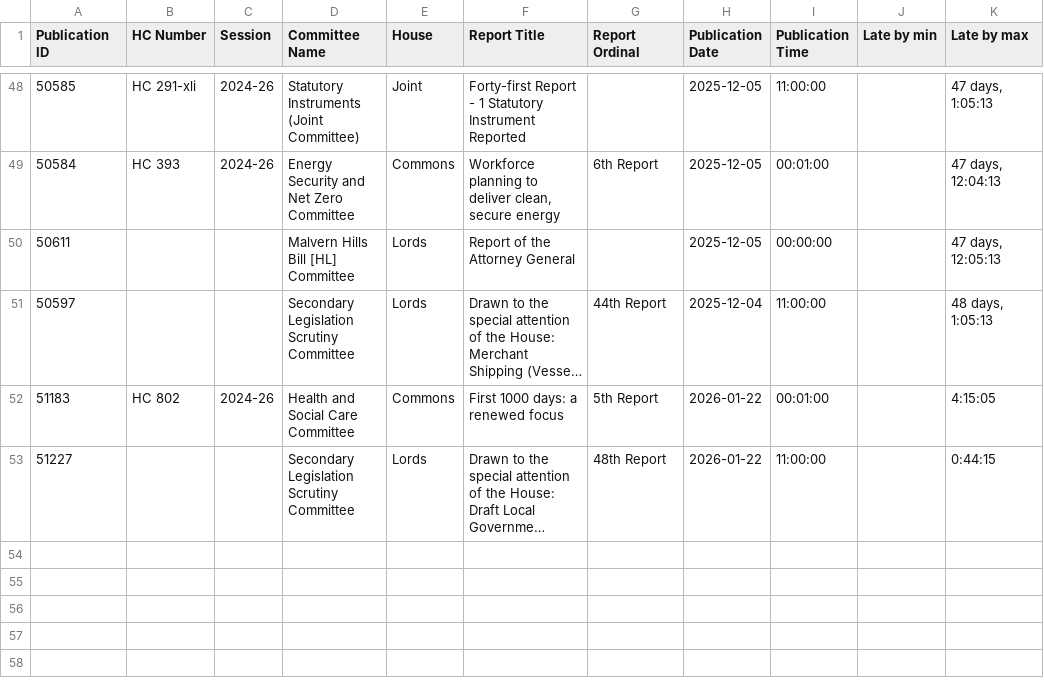
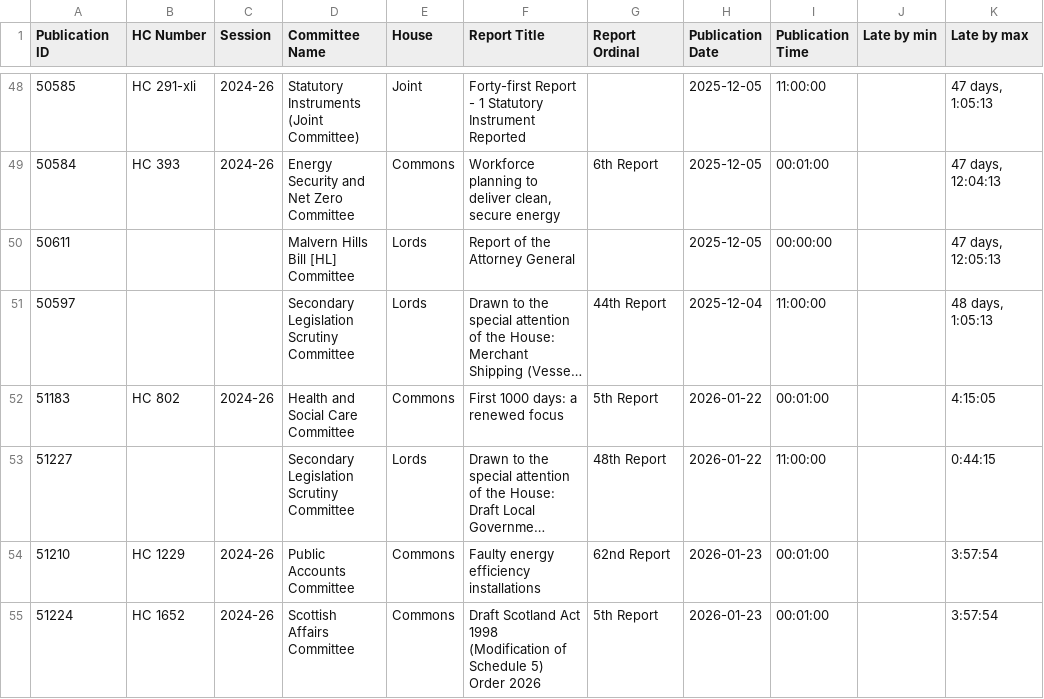
Before and after one commit to James-N-Bowman/ReportPublicationChecker, a CSV file: reports.csv, drawn as a sheet; only a part is shown, gaps mark what is left out; long unchanged cells end in …; the diff names each change by its address in the sheet, - before the commit and + after, or states it on an @@ line.

```diff
--- a/reports.csv
+++ b/reports.csv
+row 54: 51210 | HC 1229 | 2024-26 | Public Accounts Committee | Commons | Faulty energy efficiency installations | 62nd Report | 2026-01-23 | 00:01:00 |  | 3:57:54
+row 55: 51224 | HC 1652 | 2024-26 | Scottish Affairs Committee | Commons | Draft Scotland Act 1998 (Modification of Schedule 5) Order 2026 | 5th Report | 2026-01-23 | 00:01:00 |  | 3:57:54
```
Also changed, not shown: scans.csv.
